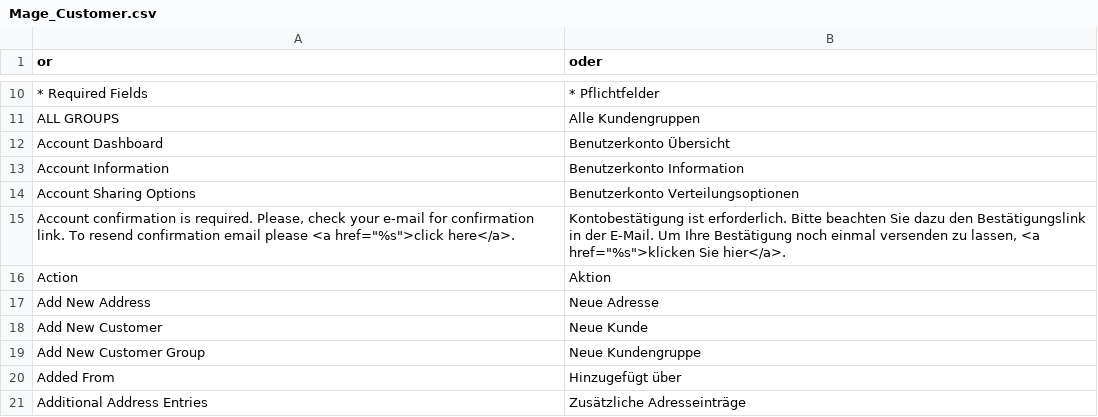
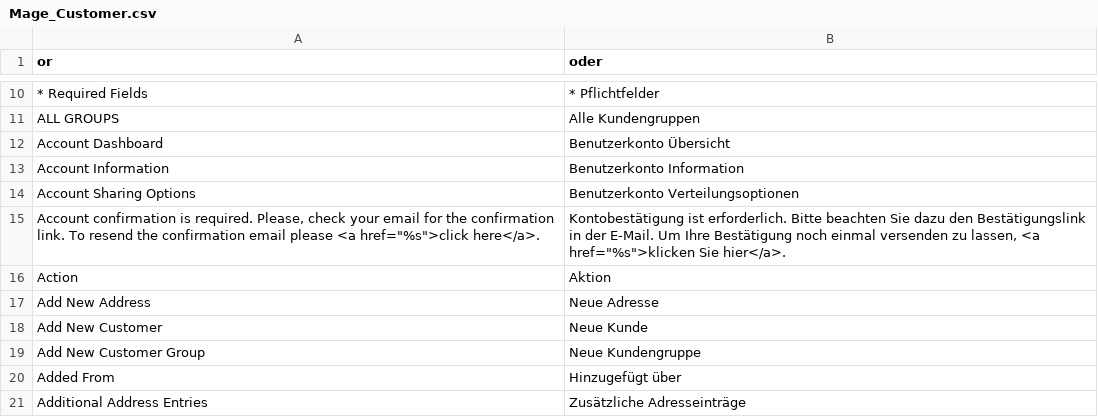
Before and after one commit to riconeitzel/German_LocalePack_de_DE, a CSV file: app/locale/de_DE/Mage_Customer.csv, drawn as a sheet; only a part is shown, gaps mark what is left out.

Commit message:
Fix opt-in Label translation bug

```diff
--- a/app/locale/de_DE/Mage_Customer.csv
+++ b/app/locale/de_DE/Mage_Customer.csv
@@ -14,3 +14,3 @@
 "Account Sharing Options","Benutzerkonto Verteilungsoptionen"
-"Account confirmation is required. Please, check your e-mail for confirmation link. To resend confirmation email please <a href=""%s"">click here</a>.","Kontobestätigung ist erforderlich. Bitte beachten Sie dazu den Bestätigungslink in der E-Mail. Um Ihre Bestätigung noch einmal versenden zu lassen, <a href=""%s"">klicken Sie hier</a>."
+"Account confirmation is required. Please, check your email for the confirmation link. To resend the confirmation email please <a href=""%s"">click here</a>.","Kontobestätigung ist erforderlich. Bitte beachten Sie dazu den Bestätigungslink in der E-Mail. Um Ihre Bestätigung noch einmal versenden zu lassen, <a href=""%s"">klicken Sie hier</a>."
 "Action","Aktion"
```
